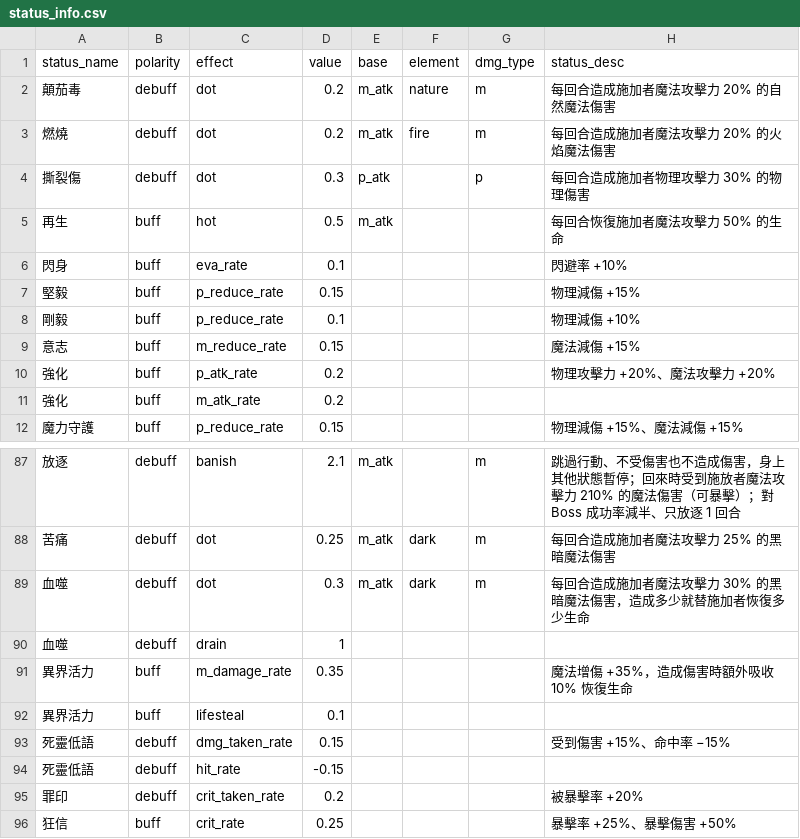
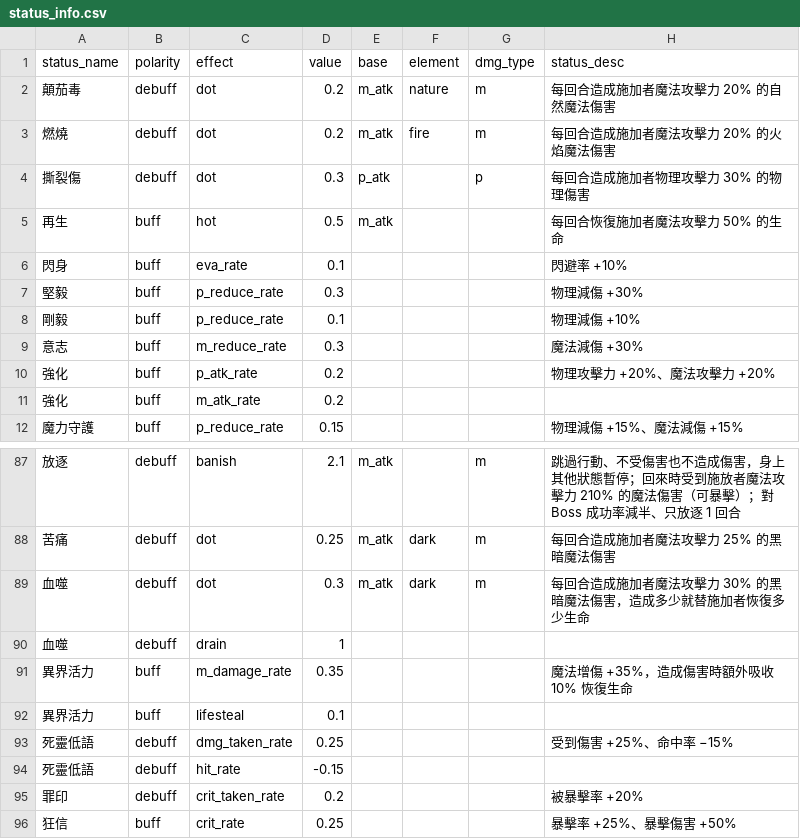
Before and after one commit to minruuwu/bigadventure, a CSV file: assets/data/status_info.csv, drawn as a sheet; only a part is shown, gaps mark what is left out; the diff covers the shown part only.

Commit message:
Update status effects with new values

```diff
--- a/assets/data/status_info.csv
+++ b/assets/data/status_info.csv
@@ -6,5 +6,5 @@ status_name,polarity,effect,value,base,element,dmg_type,status_desc
 閃身,buff,eva_rate,0.1,,,,閃避率 +10%
-堅毅,buff,p_reduce_rate,0.15,,,,物理減傷 +15%
+堅毅,buff,p_reduce_rate,0.3,,,,物理減傷 +30%
 剛毅,buff,p_reduce_rate,0.1,,,,物理減傷 +10%
-意志,buff,m_reduce_rate,0.15,,,,魔法減傷 +15%
+意志,buff,m_reduce_rate,0.3,,,,魔法減傷 +30%
 強化,buff,p_atk_rate,0.2,,,,物理攻擊力 +20%、魔法攻擊力 +20%
@@ -92,3 +92,3 @@ status_name,polarity,effect,value,base,element,dmg_type,status_desc
 異界活力,buff,lifesteal,0.1,,,,
-死靈低語,debuff,dmg_taken_rate,0.15,,,,受到傷害 +15%、命中率 −15%
+死靈低語,debuff,dmg_taken_rate,0.25,,,,受到傷害 +25%、命中率 −15%
 死靈低語,debuff,hit_rate,-0.15,,,,
```
Also changed, not shown: 20 edited cells elsewhere in this file.
